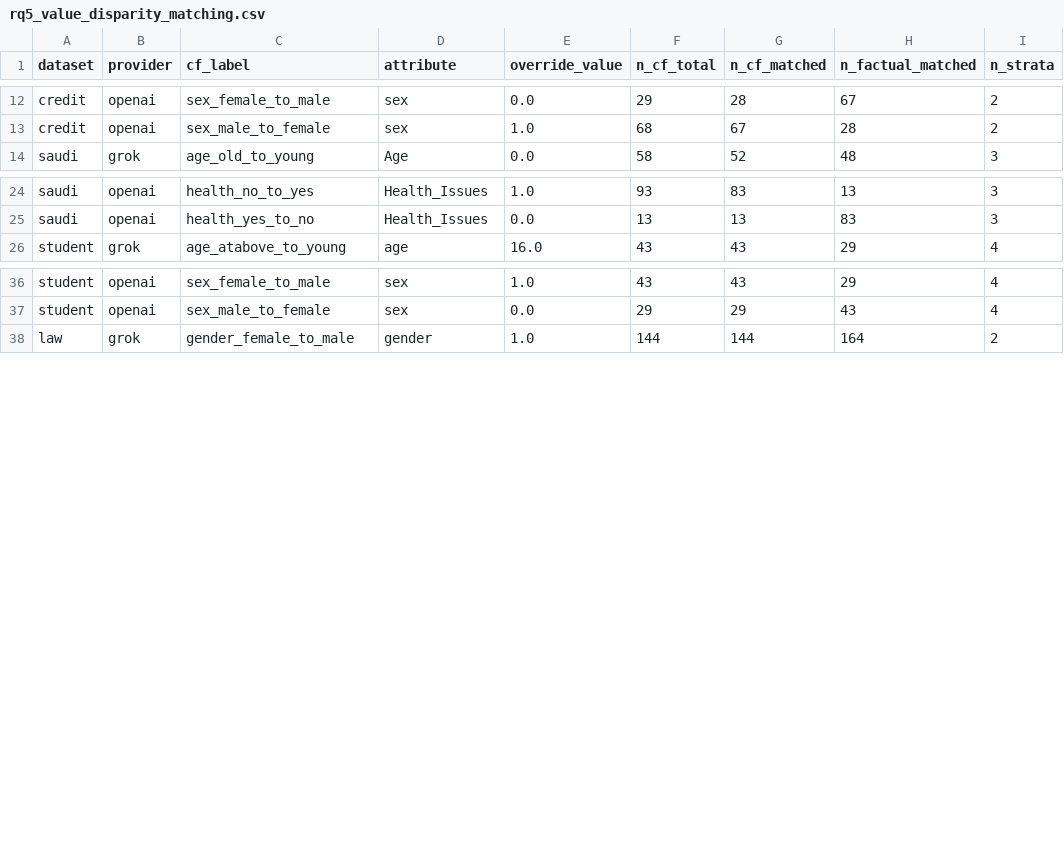
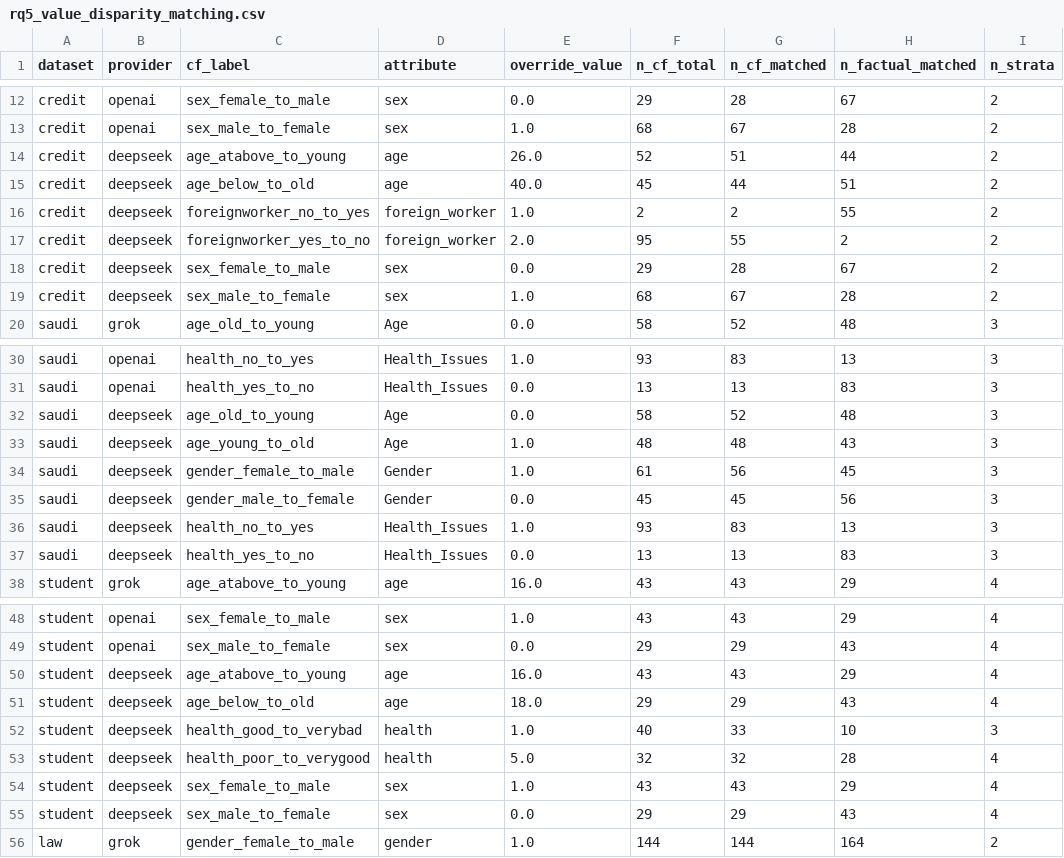
Before and after one commit to WannesVandenBulck/FAIR-XAIN2, a CSV file: results/fairness_eval/rq5_value_disparity_matching.csv, drawn as a sheet; only a part is shown, gaps mark what is left out; the diff covers the shown part only.

```diff
--- a/results/fairness_eval/rq5_value_disparity_matching.csv
+++ b/results/fairness_eval/rq5_value_disparity_matching.csv
@@ -13,2 +13,8 @@ credit,openai,sex_female_to_male,sex,0.0,29,28,67,2
 credit,openai,sex_male_to_female,sex,1.0,68,67,28,2
+credit,deepseek,age_atabove_to_young,age,26.0,52,51,44,2
+credit,deepseek,age_below_to_old,age,40.0,45,44,51,2
+credit,deepseek,foreignworker_no_to_yes,foreign_worker,1.0,2,2,55,2
+credit,deepseek,foreignworker_yes_to_no,foreign_worker,2.0,95,55,2,2
+credit,deepseek,sex_female_to_male,sex,0.0,29,28,67,2
+credit,deepseek,sex_male_to_female,sex,1.0,68,67,28,2
 saudi,grok,age_old_to_young,Age,0.0,58,52,48,3
@@ -25,2 +31,8 @@ saudi,openai,health_no_to_yes,Health_Issues,1.0,93,83,13,3
 saudi,openai,health_yes_to_no,Health_Issues,0.0,13,13,83,3
+saudi,deepseek,age_old_to_young,Age,0.0,58,52,48,3
+saudi,deepseek,age_young_to_old,Age,1.0,48,48,43,3
+saudi,deepseek,gender_female_to_male,Gender,1.0,61,56,45,3
+saudi,deepseek,gender_male_to_female,Gender,0.0,45,45,56,3
+saudi,deepseek,health_no_to_yes,Health_Issues,1.0,93,83,13,3
+saudi,deepseek,health_yes_to_no,Health_Issues,0.0,13,13,83,3
 student,grok,age_atabove_to_young,age,16.0,43,43,29,4
@@ -37,2 +49,8 @@ student,openai,sex_female_to_male,sex,1.0,43,43,29,4
 student,openai,sex_male_to_female,sex,0.0,29,29,43,4
+student,deepseek,age_atabove_to_young,age,16.0,43,43,29,4
+student,deepseek,age_below_to_old,age,18.0,29,29,43,4
+student,deepseek,health_good_to_verybad,health,1.0,40,33,10,3
+student,deepseek,health_poor_to_verygood,health,5.0,32,32,28,4
+student,deepseek,sex_female_to_male,sex,1.0,43,43,29,4
+student,deepseek,sex_male_to_female,sex,0.0,29,29,43,4
 law,grok,gender_female_to_male,gender,1.0,144,144,164,2
```
Also changed, not shown: 4 added rows elsewhere in this file, results/fairness_eval/provider_disparity_aggregated.csv, results/fairness_eval/rq1_total_disparity_aggregated.csv, 15 other files.
